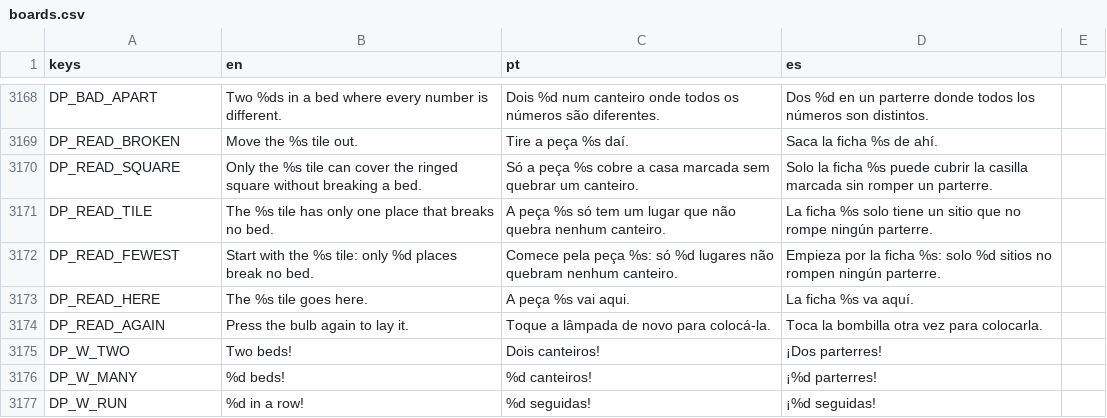
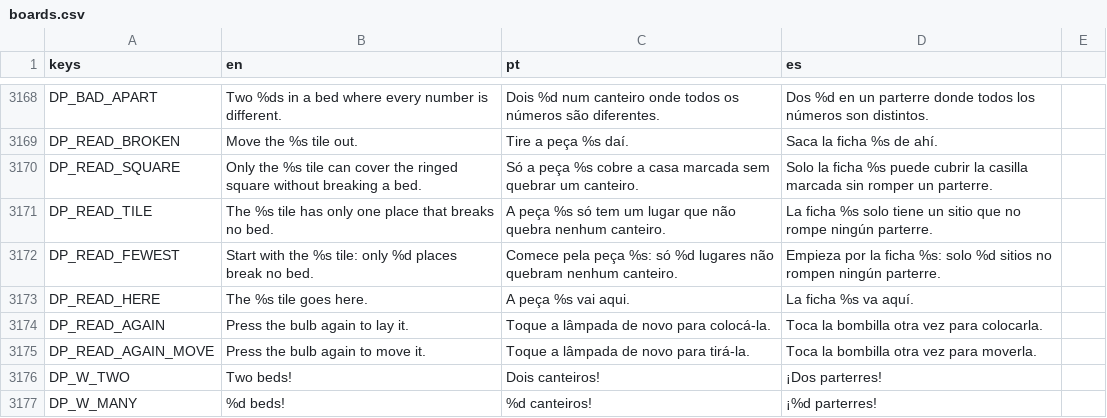
Before and after one commit to flavioriper/daily-games, a CSV file: locale/boards.csv, drawn as a sheet; only a part is shown, gaps mark what is left out; the shorter side is filled out with more unchanged rows; the diff names each change by its address in the sheet, - before the commit and + after, or states it on an @@ line.

Commit message:
fix(patio, minigolf): the Spare laid in a broken bed is what the bulb reads (back to the rack); a turn that breaks a bed is said and counted; Undo puts a reading's toast out; Insane's toast never hides the read tile; no "So close!" after a rim-out; unused counters dropped -- review of ae7443a9 + b3c582cf. Slow-motion measured (_probe_gf_fun): half the putts slow, median +0.34-0.39 s, max 1.9 s. _probe_dp_fun spare 20/20; _shot_minigolf miss seen; _win.gd patio + minigolf PASS; _probe_insane_hints patio 0 failures; suite 303252/0

```diff
--- a/locale/boards.csv
+++ b/locale/boards.csv
+row 3175: DP_READ_AGAIN_MOVE | Press the bulb again to move it. | Toque a lâmpada de novo para tirá-la. | Toca la bombilla otra vez para moverla.
```
Also changed, not shown: 8 other files.
